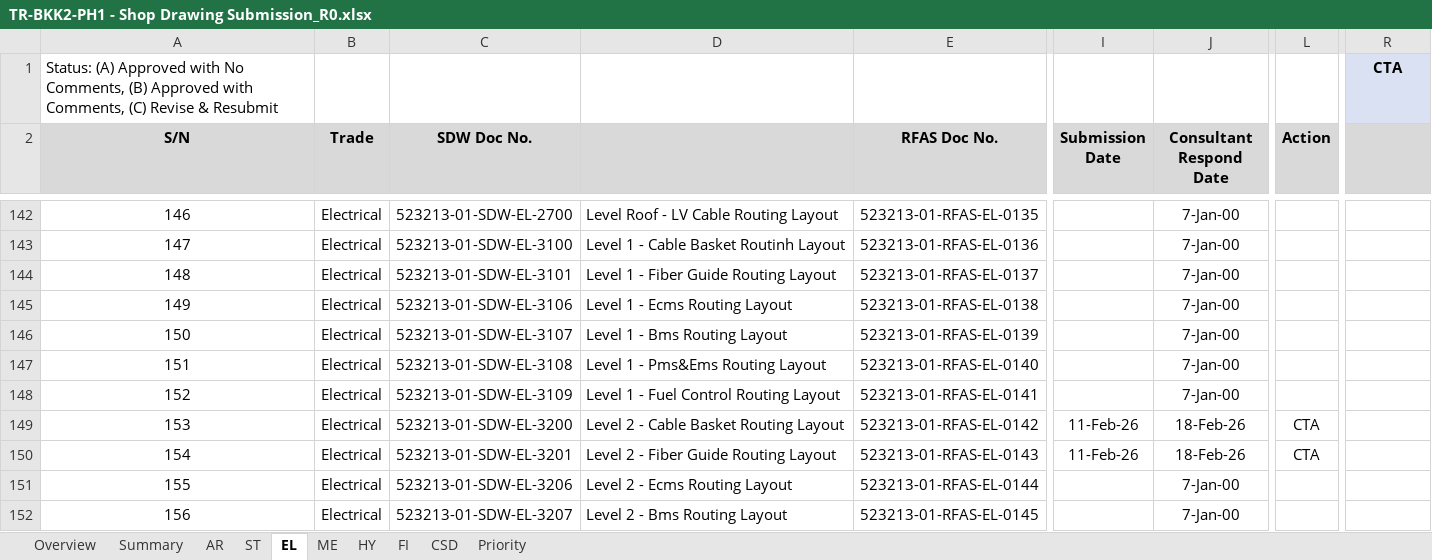
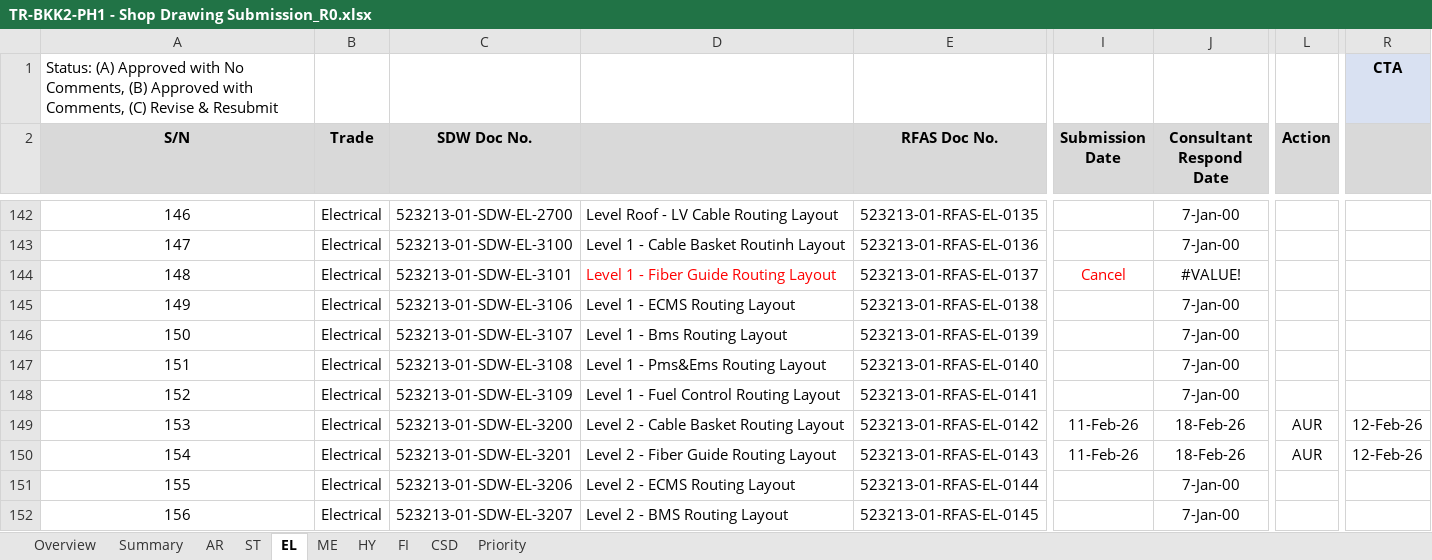
Before and after one commit to awra0007/BimTrack, an Excel workbook: TR-BKK2-PH1 - Shop Drawing Submission_R0.xlsx, sheet EL, drawn as a sheet; only a part is shown, gaps mark what is left out; values as stored, in another font and other column widths than the file's, no borders; conditional formats not drawn; the diff covers the shown part only; the diff names each change by its address in the sheet, - before the commit and + after, or states it on an @@ line.

```diff
--- a/TR-BKK2-PH1 - Shop Drawing Submission_R0.xlsx (sheet EL)
+++ b/TR-BKK2-PH1 - Shop Drawing Submission_R0.xlsx (sheet EL)
-D144 text colour: black
+D144 text colour: #FF0000
-I144 (Submission Date): (empty)
+I144 (Submission Date): Cancel
-J144 (Consultant Respond Date): 7-Jan-00
+J144 (Consultant Respond Date): #VALUE!
-D145: Level 1 - Ecms Routing Layout
+D145: Level 1 - ECMS Routing Layout
-L149:L150 (Action): CTA
+L149:L150 (Action): AUR
-R149:R150: (empty)
+R149:R150: 12-Feb-26
-D151: Level 2 - Ecms Routing Layout
+D151: Level 2 - ECMS Routing Layout
-D152: Level 2 - Bms Routing Layout
+D152: Level 2 - BMS Routing Layout
```
Also changed, not shown: 62 edited cells and cell formats elsewhere in this sheet, sheet Priority, sheet Overview, sheet AR, sheet ME, sheet Summary, hidden cells, charts or pictures.
